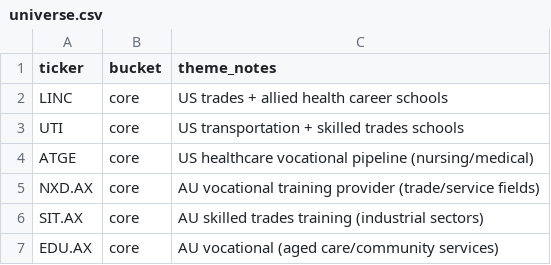
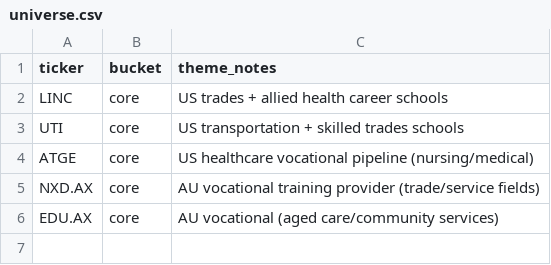
Before and after one commit to mtikilay/survival-of-the-fitters, a CSV file: data/universe.csv, drawn as a sheet.

Commit message:
Remove SIT.AX entry from universe.csv because it's gone under

```diff
--- a/data/universe.csv
+++ b/data/universe.csv
@@ -5,3 +5,2 @@ ATGE,core,US healthcare vocational pipeline (nursing/medical)
 NXD.AX,core,AU vocational training provider (trade/service fields)
-SIT.AX,core,AU skilled trades training (industrial sectors)
 EDU.AX,core,AU vocational (aged care/community services)
```
